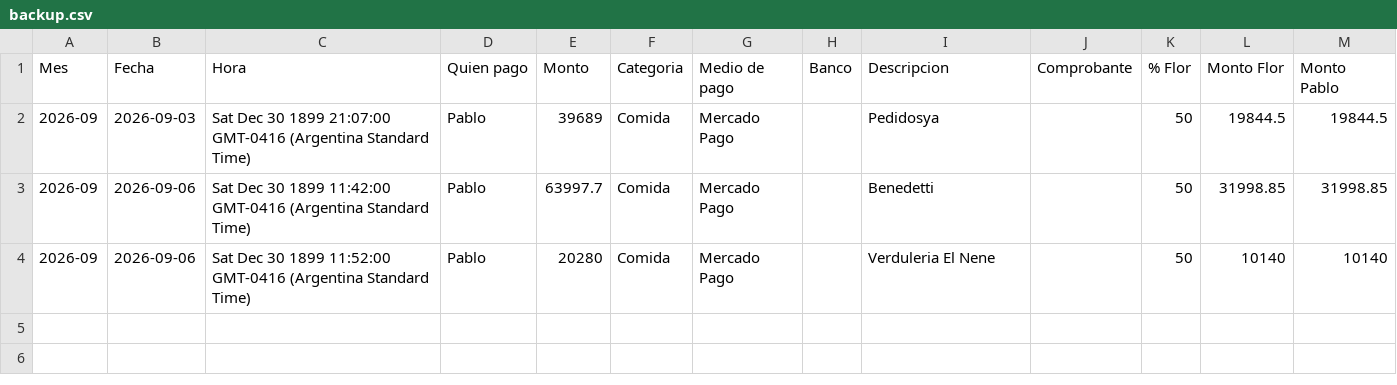
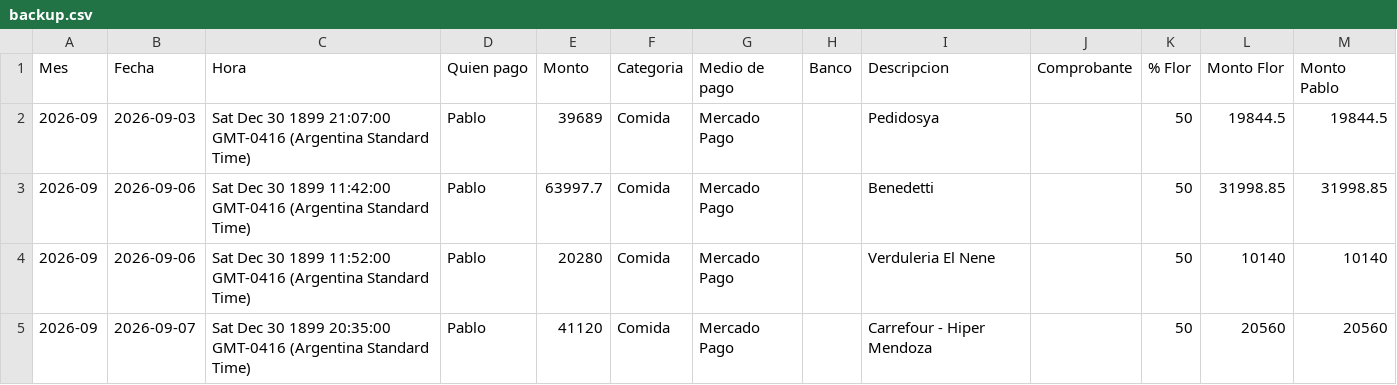
Before and after one commit to jofreflorenciam-art/gastos-flor-pablo, a CSV file: data/backup.csv, drawn as a sheet; the diff names each change by its address in the sheet, - before the commit and + after, or states it on an @@ line.

Commit message:
Backup automático 2026-09-07 20:38

```diff
--- a/data/backup.csv
+++ b/data/backup.csv
+row 5: 2026-09 | 2026-09-07 | Sat Dec 30 1899 20:35:00 GMT-0416 (Argentina Standard Time) | Pablo | 41120 | Comida | Mercado Pago |  | Carrefour - Hiper Mendoza |  | 50 | 20560 | 20560
```
